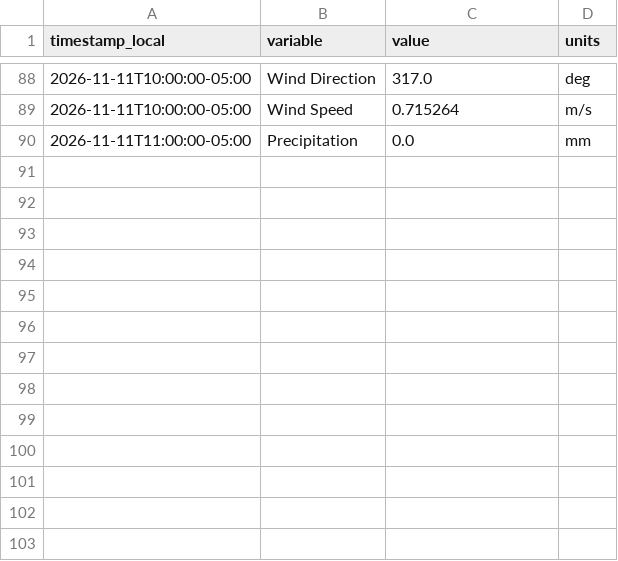
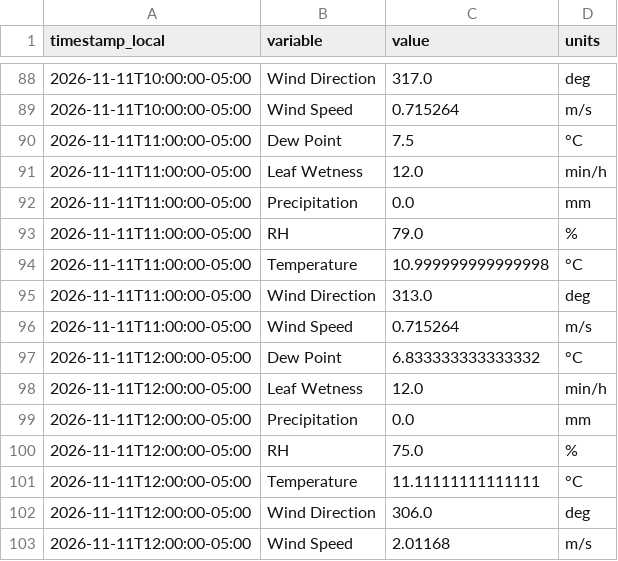
Before and after one commit to Jasonlondo/SensorTower, a CSV file: data/newa/newa_2026-11-11.csv, drawn as a sheet; only a part is shown, gaps mark what is left out.

```diff
--- a/data/newa/newa_2026-11-11.csv
+++ b/data/newa/newa_2026-11-11.csv
@@ -89,2 +89,15 @@ timestamp_local,variable,value,units
 2026-11-11T10:00:00-05:00,Wind Speed,0.715264,m/s
+2026-11-11T11:00:00-05:00,Dew Point,7.5,°C
+2026-11-11T11:00:00-05:00,Leaf Wetness,12.0,min/h
 2026-11-11T11:00:00-05:00,Precipitation,0.0,mm
+2026-11-11T11:00:00-05:00,RH,79.0,%
+2026-11-11T11:00:00-05:00,Temperature,10.999999999999998,°C
+2026-11-11T11:00:00-05:00,Wind Direction,313.0,deg
+2026-11-11T11:00:00-05:00,Wind Speed,0.715264,m/s
+2026-11-11T12:00:00-05:00,Dew Point,6.833333333333332,°C
+2026-11-11T12:00:00-05:00,Leaf Wetness,12.0,min/h
+2026-11-11T12:00:00-05:00,Precipitation,0.0,mm
+2026-11-11T12:00:00-05:00,RH,75.0,%
+2026-11-11T12:00:00-05:00,Temperature,11.11111111111111,°C
+2026-11-11T12:00:00-05:00,Wind Direction,306.0,deg
+2026-11-11T12:00:00-05:00,Wind Speed,2.01168,m/s
```
Also changed, not shown: data/archive/tower_hourly_archive.csv, data/monthly/tower_2026-11.csv, 1 other file.
